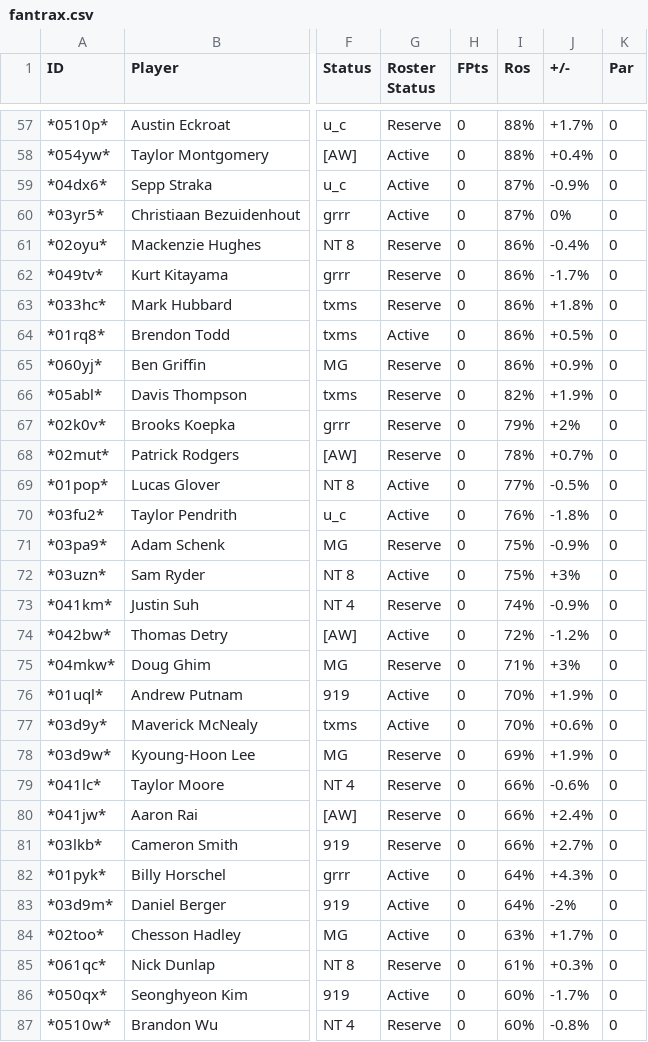
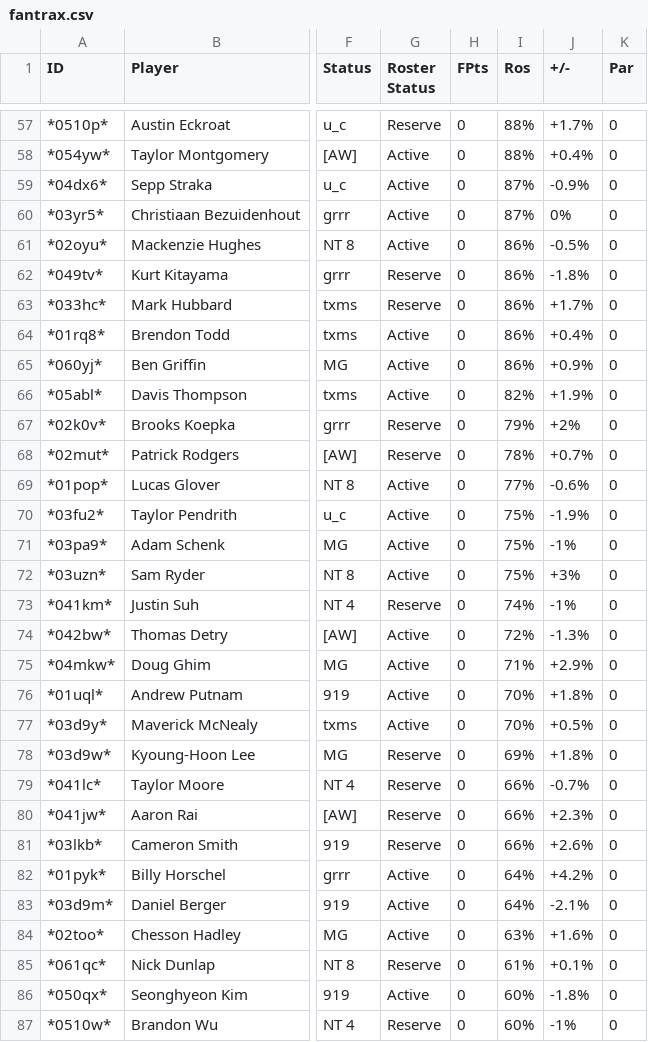
Before and after one commit to mikejackson35/fantrax, a CSV file: fantrax.csv, drawn as a sheet; only a part is shown, gaps mark what is left out; the diff covers the shown part only; the diff names each change by its address in the sheet, - before the commit and + after, or states it on an @@ line.

```diff
--- a/fantrax.csv
+++ b/fantrax.csv
-G61 (Roster Status): Reserve
+G61 (Roster Status): Active
-J61 (+/-): -0.4%
+J61 (+/-): -0.5%
-J62 (+/-): -1.7%
+J62 (+/-): -1.8%
-J63 (+/-): +1.8%
+J63 (+/-): +1.7%
-J64 (+/-): +0.5%
+J64 (+/-): +0.4%
-G65:G66 (Roster Status): Reserve
+G65:G66 (Roster Status): Active
-J69 (+/-): -0.5%
+J69 (+/-): -0.6%
-I70 (Ros): 76%
+I70 (Ros): 75%
-J70 (+/-): -1.8%
+J70 (+/-): -1.9%
-G71 (Roster Status): Reserve
+G71 (Roster Status): Active
-J71 (+/-): -0.9%
+J71 (+/-): -1%
-J73 (+/-): -0.9%
+J73 (+/-): -1%
-J74 (+/-): -1.2%
+J74 (+/-): -1.3%
-G75 (Roster Status): Reserve
+G75 (Roster Status): Active
-J75 (+/-): +3%
+J75 (+/-): +2.9%
-J76 (+/-): +1.9%
+J76 (+/-): +1.8%
-J77 (+/-): +0.6%
+J77 (+/-): +0.5%
-J78 (+/-): +1.9%
+J78 (+/-): +1.8%
-J79 (+/-): -0.6%
+J79 (+/-): -0.7%
-J80 (+/-): +2.4%
+J80 (+/-): +2.3%
-J81 (+/-): +2.7%
+J81 (+/-): +2.6%
-J82 (+/-): +4.3%
+J82 (+/-): +4.2%
-J83 (+/-): -2%
+J83 (+/-): -2.1%
-J84 (+/-): +1.7%
+J84 (+/-): +1.6%
-J85 (+/-): +0.3%
+J85 (+/-): +0.1%
-J86 (+/-): -1.7%
+J86 (+/-): -1.8%
-J87 (+/-): -0.8%
+J87 (+/-): -1%
```
Also changed, not shown: 1 added row, 1 removed row and 53 edited cells elsewhere in this file, 1 other file.
